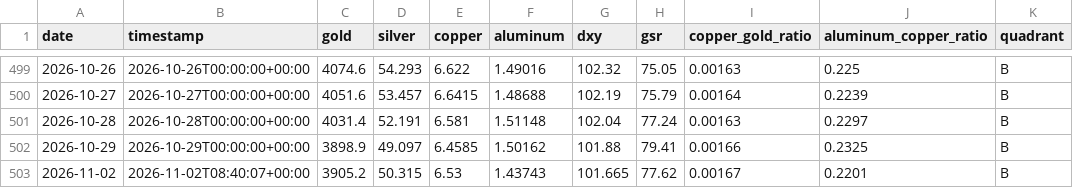
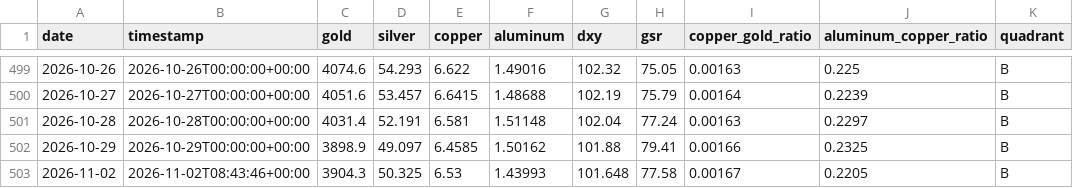
Before and after one commit to wzxiong/metal-signal, a CSV file: data/history.csv, drawn as a sheet; only a part is shown, gaps mark what is left out.

```diff
--- a/data/history.csv
+++ b/data/history.csv
@@ -502,2 +502,2 @@ date,timestamp,gold,silver,copper,aluminum,dxy,gsr,copper_gold_ratio,aluminum_co
 2026-10-29,2026-10-29T00:00:00+00:00,3898.9,49.097,6.4585,1.50162,101.88,79.41,0.00166,0.2325,B
-2026-11-02,2026-11-02T08:40:07+00:00,3905.2,50.315,6.53,1.43743,101.665,77.62,0.00167,0.2201,B
+2026-11-02,2026-11-02T08:43:46+00:00,3904.3,50.325,6.53,1.43993,101.648,77.58,0.00167,0.2205,B
```
Also changed, not shown: 2 other files.
